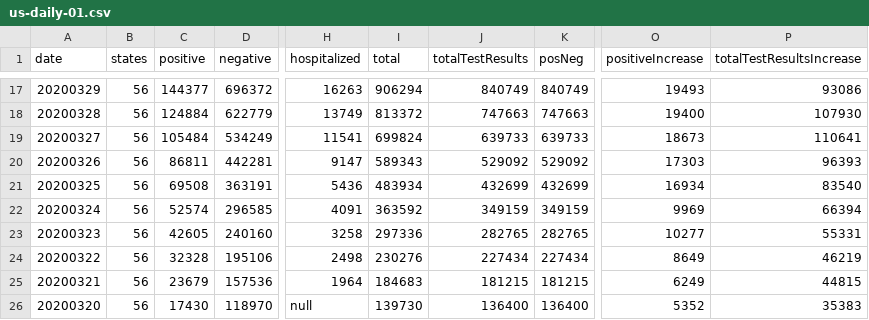
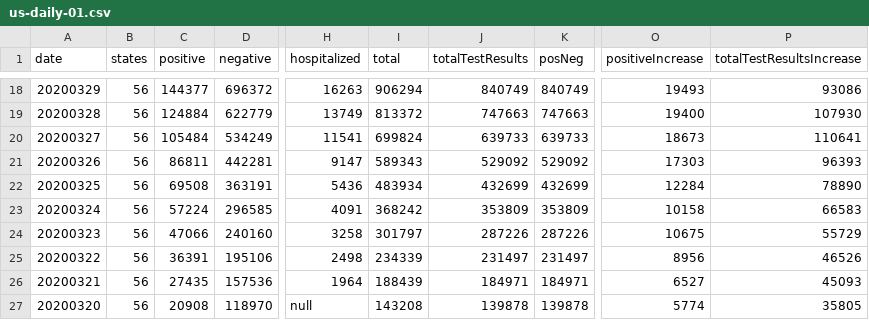
Before and after one commit to danap/ajqvue-covid19-tracking-db, a CSV file: data/us-daily/us-daily-01.csv, drawn as a sheet; only a part is shown, gaps mark what is left out; addresses are those after the commit; the diff covers the shown part only; the diff names each change by its address in the sheet, - before the commit and + after, or states it on an @@ line.

```diff
--- a/data/us-daily/us-daily-01.csv
+++ b/data/us-daily/us-daily-01.csv
-O22 (positiveIncrease): 16934
+O22 (positiveIncrease): 12284
-P22 (totalTestResultsIncrease): 83540
+P22 (totalTestResultsIncrease): 78890
-C23 (positive): 52574
+C23 (positive): 57224
-I23 (total): 363592
+I23 (total): 368242
-J23 (totalTestResults): 349159
+J23 (totalTestResults): 353809
-K23 (posNeg): 349159
+K23 (posNeg): 353809
-O23 (positiveIncrease): 9969
+O23 (positiveIncrease): 10158
-P23 (totalTestResultsIncrease): 66394
+P23 (totalTestResultsIncrease): 66583
-C24 (positive): 42605
+C24 (positive): 47066
-I24 (total): 297336
+I24 (total): 301797
-J24 (totalTestResults): 282765
+J24 (totalTestResults): 287226
-K24 (posNeg): 282765
+K24 (posNeg): 287226
-O24 (positiveIncrease): 10277
+O24 (positiveIncrease): 10675
-P24 (totalTestResultsIncrease): 55331
+P24 (totalTestResultsIncrease): 55729
-C25 (positive): 32328
+C25 (positive): 36391
-I25 (total): 230276
+I25 (total): 234339
-J25 (totalTestResults): 227434
+J25 (totalTestResults): 231497
-K25 (posNeg): 227434
+K25 (posNeg): 231497
-O25 (positiveIncrease): 8649
+O25 (positiveIncrease): 8956
-P25 (totalTestResultsIncrease): 46219
+P25 (totalTestResultsIncrease): 46526
-C26 (positive): 23679
+C26 (positive): 27435
-I26 (total): 184683
+I26 (total): 188439
-J26 (totalTestResults): 181215
+J26 (totalTestResults): 184971
-K26 (posNeg): 181215
+K26 (posNeg): 184971
-O26 (positiveIncrease): 6249
+O26 (positiveIncrease): 6527
-P26 (totalTestResultsIncrease): 44815
+P26 (totalTestResultsIncrease): 45093
-C27 (positive): 17430
+C27 (positive): 20908
-I27 (total): 139730
+I27 (total): 143208
-J27 (totalTestResults): 136400
+J27 (totalTestResults): 139878
-K27 (posNeg): 136400
+K27 (posNeg): 139878
-O27 (positiveIncrease): 5352
+O27 (positiveIncrease): 5774
-P27 (totalTestResultsIncrease): 35383
+P27 (totalTestResultsIncrease): 35805
```
Also changed, not shown: 1 added row and 124 edited cells elsewhere in this file, data/states-daily/states-daily-01.csv, data/us-daily/us-daily.csv, 2 other files.
